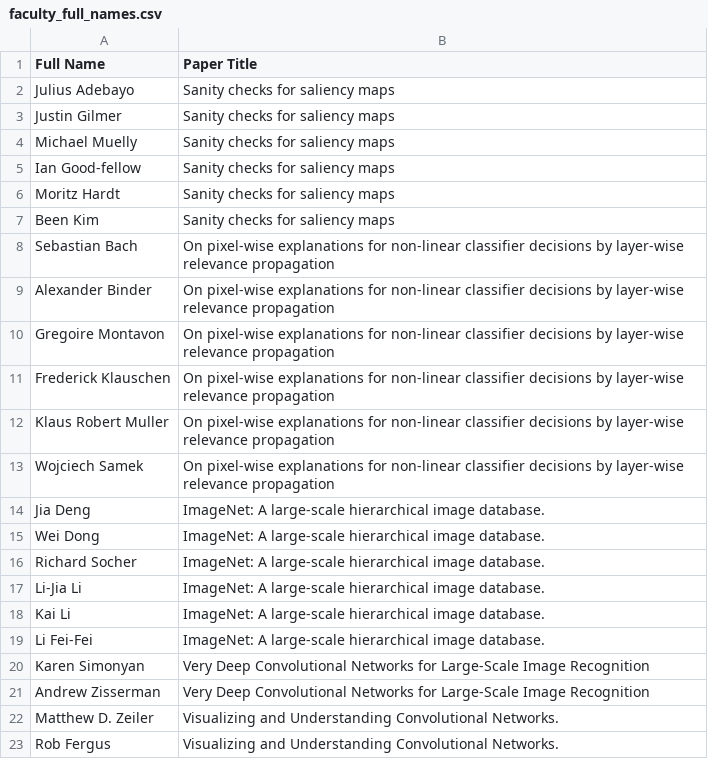
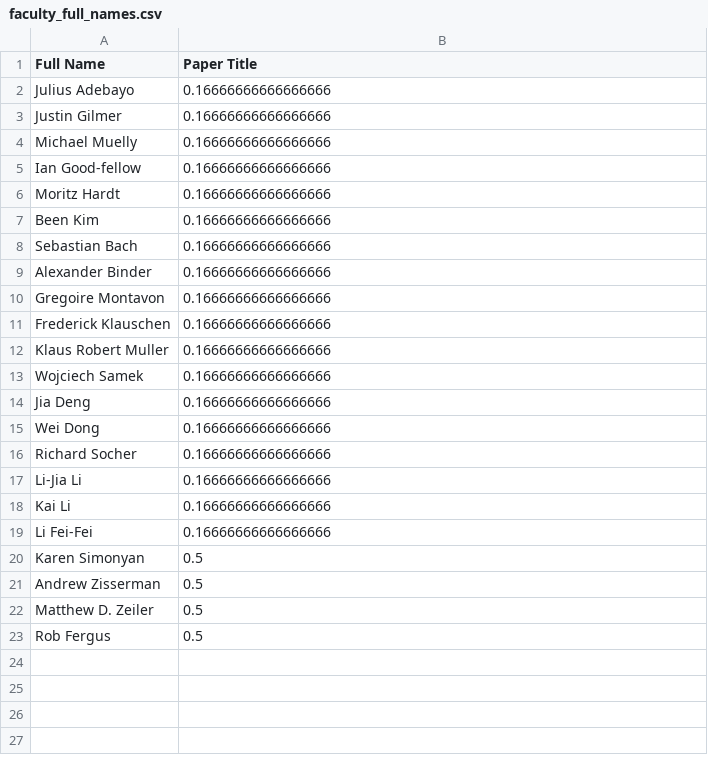
Before and after one commit to jstrUCSC/revolutionizing-higher-ed-rankings, a CSV file: faculty/Scoring/faculty_full_names.csv, drawn as a sheet.

Commit message:
Changed the CSV output of the matching script to include a 1/(number of authors in reference) instead of paper title.

```diff
--- a/faculty/Scoring/faculty_full_names.csv
+++ b/faculty/Scoring/faculty_full_names.csv
@@ -1,23 +1,23 @@
 Full Name,Paper Title
-Julius Adebayo,Sanity checks for saliency maps
-Justin Gilmer,Sanity checks for saliency maps
-Michael Muelly,Sanity checks for saliency maps
-Ian Good-fellow,Sanity checks for saliency maps
-Moritz Hardt,Sanity checks for saliency maps
-Been Kim,Sanity checks for saliency maps
-Sebastian Bach,On pixel-wise explanations for non-linear classifier decisions by layer-wise relevance propagation
-Alexander Binder,On pixel-wise explanations for non-linear classifier decisions by layer-wise relevance propagation
-Gregoire Montavon,On pixel-wise explanations for non-linear classifier decisions by layer-wise relevance propagation
-Frederick Klauschen,On pixel-wise explanations for non-linear classifier decisions by layer-wise relevance propagation
-Klaus Robert Muller,On pixel-wise explanations for non-linear classifier decisions by layer-wise relevance propagation
-Wojciech Samek,On pixel-wise explanations for non-linear classifier decisions by layer-wise relevance propagation
-Jia Deng,ImageNet: A large-scale hierarchical image database.
-Wei Dong,ImageNet: A large-scale hierarchical image database.
-Richard Socher,ImageNet: A large-scale hierarchical image database.
-Li-Jia Li,ImageNet: A large-scale hierarchical image database.
-Kai Li,ImageNet: A large-scale hierarchical image database.
-Li Fei-Fei,ImageNet: A large-scale hierarchical image database.
-Karen Simonyan,Very Deep Convolutional Networks for Large-Scale Image Recognition
-Andrew Zisserman,Very Deep Convolutional Networks for Large-Scale Image Recognition
-Matthew D. Zeiler,Visualizing and Understanding Convolutional Networks.
-Rob Fergus,Visualizing and Understanding Convolutional Networks.
+Julius Adebayo,0.16666666666666666
+Justin Gilmer,0.16666666666666666
+Michael Muelly,0.16666666666666666
+Ian Good-fellow,0.16666666666666666
+Moritz Hardt,0.16666666666666666
+Been Kim,0.16666666666666666
+Sebastian Bach,0.16666666666666666
+Alexander Binder,0.16666666666666666
+Gregoire Montavon,0.16666666666666666
+Frederick Klauschen,0.16666666666666666
+Klaus Robert Muller,0.16666666666666666
+Wojciech Samek,0.16666666666666666
+Jia Deng,0.16666666666666666
+Wei Dong,0.16666666666666666
+Richard Socher,0.16666666666666666
+Li-Jia Li,0.16666666666666666
+Kai Li,0.16666666666666666
+Li Fei-Fei,0.16666666666666666
+Karen Simonyan,0.5
+Andrew Zisserman,0.5
+Matthew D. Zeiler,0.5
+Rob Fergus,0.5
```
Also changed, not shown: 1 other file.
